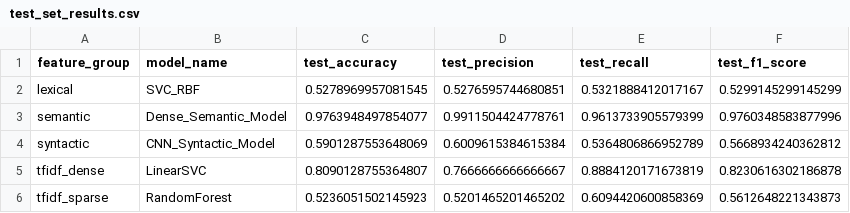
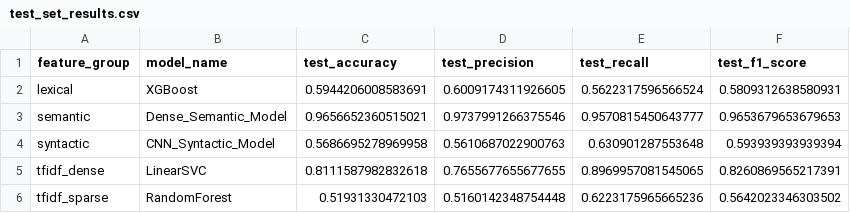
Before and after one commit to an-2018/multilevel-nlp-analysis-cyberbullying, a CSV file: results/phase3/test_set_results.csv, drawn as a sheet.

```diff
--- a/results/phase3/test_set_results.csv
+++ b/results/phase3/test_set_results.csv
@@ -1,6 +1,6 @@
 feature_group,model_name,test_accuracy,test_precision,test_recall,test_f1_score
-lexical,SVC_RBF,0.5278969957081545,0.5276595744680851,0.5321888412017167,0.5299145299145299
-semantic,Dense_Semantic_Model,0.9763948497854077,0.9911504424778761,0.9613733905579399,0.9760348583877996
-syntactic,CNN_Syntactic_Model,0.5901287553648069,0.6009615384615384,0.5364806866952789,0.5668934240362812
-tfidf_dense,LinearSVC,0.8090128755364807,0.7666666666666667,0.8884120171673819,0.8230616302186878
-tfidf_sparse,RandomForest,0.5236051502145923,0.5201465201465202,0.6094420600858369,0.5612648221343873
+lexical,XGBoost,0.5944206008583691,0.6009174311926605,0.5622317596566524,0.5809312638580931
+semantic,Dense_Semantic_Model,0.9656652360515021,0.9737991266375546,0.9570815450643777,0.9653679653679653
+syntactic,CNN_Syntactic_Model,0.5686695278969958,0.5610687022900763,0.630901287553648,0.593939393939394
+tfidf_dense,LinearSVC,0.8111587982832618,0.7655677655677655,0.8969957081545065,0.8260869565217391
+tfidf_sparse,RandomForest,0.51931330472103,0.5160142348754448,0.6223175965665236,0.5642023346303502
```
Also changed, not shown: results/phase3/cv_model_training_results.csv, results/phase3/cv_model_training_summary.csv, 5 other files.
